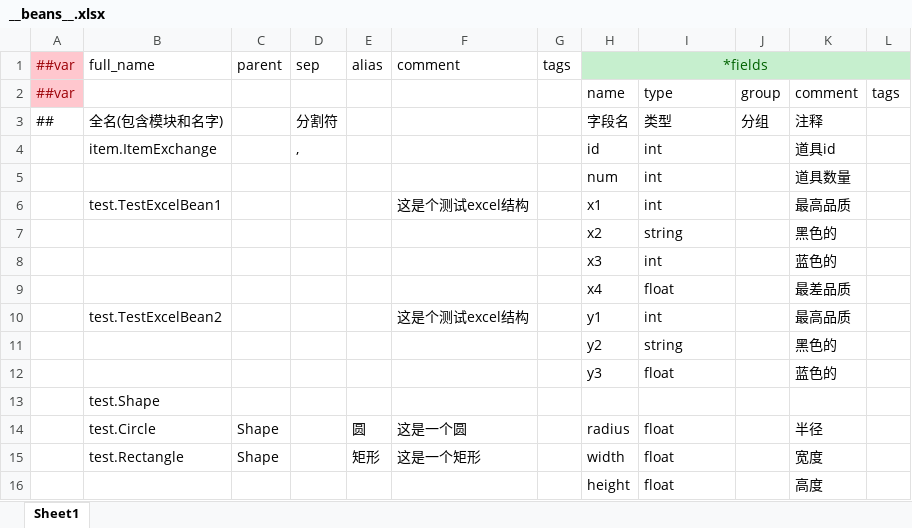
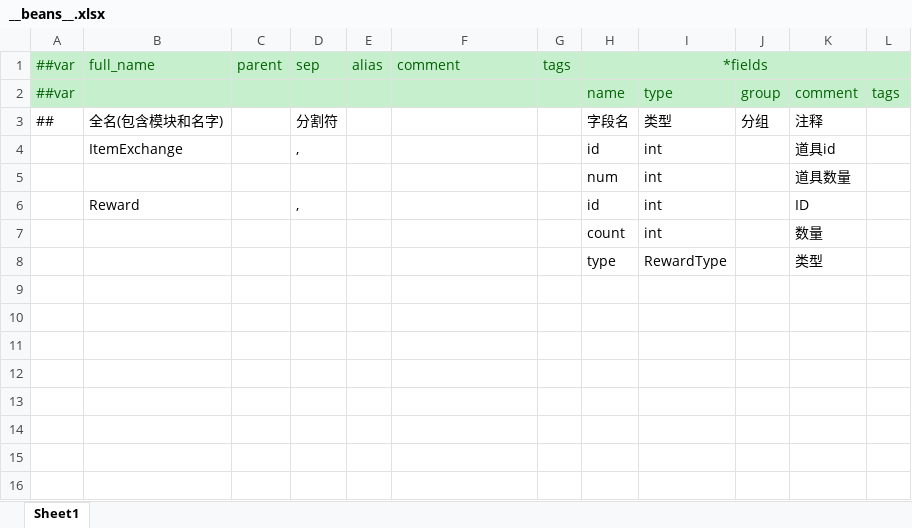
Before and after one commit to xhaoh94/UxGame, an Excel workbook: Luban/Datas/__beans__.xlsx, sheet Sheet1, drawn as a sheet; values as stored, in another font and other column widths than the file's, no borders; removed rows and columns are numbered as before the commit, all else as after; the diff names each change by its address in the sheet, - before the commit and + after, or states it on an @@ line.

```diff
--- a/Luban/Datas/__beans__.xlsx (sheet Sheet1)
+++ b/Luban/Datas/__beans__.xlsx (sheet Sheet1)
@@ A1:A2 fill: #FFC7CE → #C6EFCE, text colour: #9C0006 → #006100 @@
@@ B1:G1 fill: none → #C6EFCE, text colour: black → #006100 @@
-B2:L2 fill: none
+B2:L2 fill: #C6EFCE
-H2:L2 text colour: black
+H2:L2 text colour: #006100
-B4: item.ItemExchange
+B4: ItemExchange
-row 6:  | test.TestExcelBean1 |  |  |  | 这是个测试excel结构 |  | x1 | int |  | 最高品质
-row 7:  |  |  |  |  |  |  | x2 | string |  | 黑色的
-row 8:  |  |  |  |  |  |  | x3 | int |  | 蓝色的
-row 9:  |  |  |  |  |  |  | x4 | float |  | 最差品质
-row 10:  | test.TestExcelBean2 |  |  |  | 这是个测试excel结构 |  | y1 | int |  | 最高品质
-row 11:  |  |  |  |  |  |  | y2 | string |  | 黑色的
-row 12:  |  |  |  |  |  |  | y3 | float |  | 蓝色的
-row 13:  | test.Shape
-row 14:  | test.Circle | Shape |  | 圆 | 这是一个圆 |  | radius | float |  | 半径
-row 15:  | test.Rectangle | Shape |  | 矩形 | 这是一个矩形 |  | width | float |  | 宽度
-row 16:  |  |  |  |  |  |  | height | float |  | 高度
+row 6:  | Reward |  | , |  |  |  | id | int |  | ID
+row 7:  |  |  |  |  |  |  | count | int |  | 数量
+row 8:  |  |  |  |  |  |  | type | RewardType |  | 类型
```
Also changed, not shown: Luban/Datas/__enums__.xlsx, Luban/Datas/__tables__.xlsx, 49 other files.
